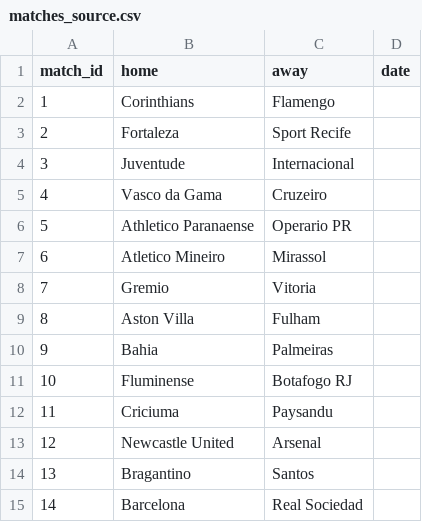
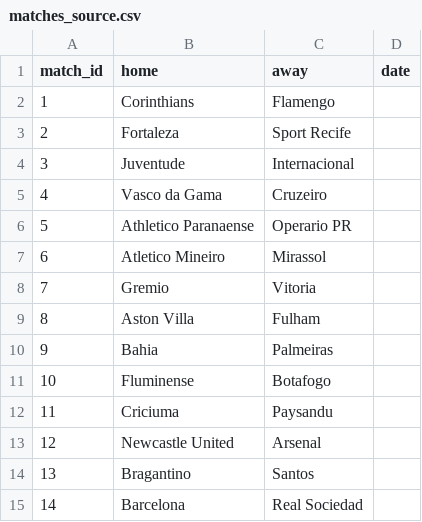
Before and after one commit to gabrielfalchetti/loteca-framework, a CSV file: data/in/2025-09-20_21/matches_source.csv, drawn as a sheet.

Commit message:
Update matches_source.csv

```diff
--- a/data/in/2025-09-20_21/matches_source.csv
+++ b/data/in/2025-09-20_21/matches_source.csv
@@ -10,3 +10,3 @@ match_id,home,away,date
 9,Bahia,Palmeiras,
-10,Fluminense,Botafogo RJ,
+10,Fluminense,Botafogo,
 11,Criciuma,Paysandu,
```
